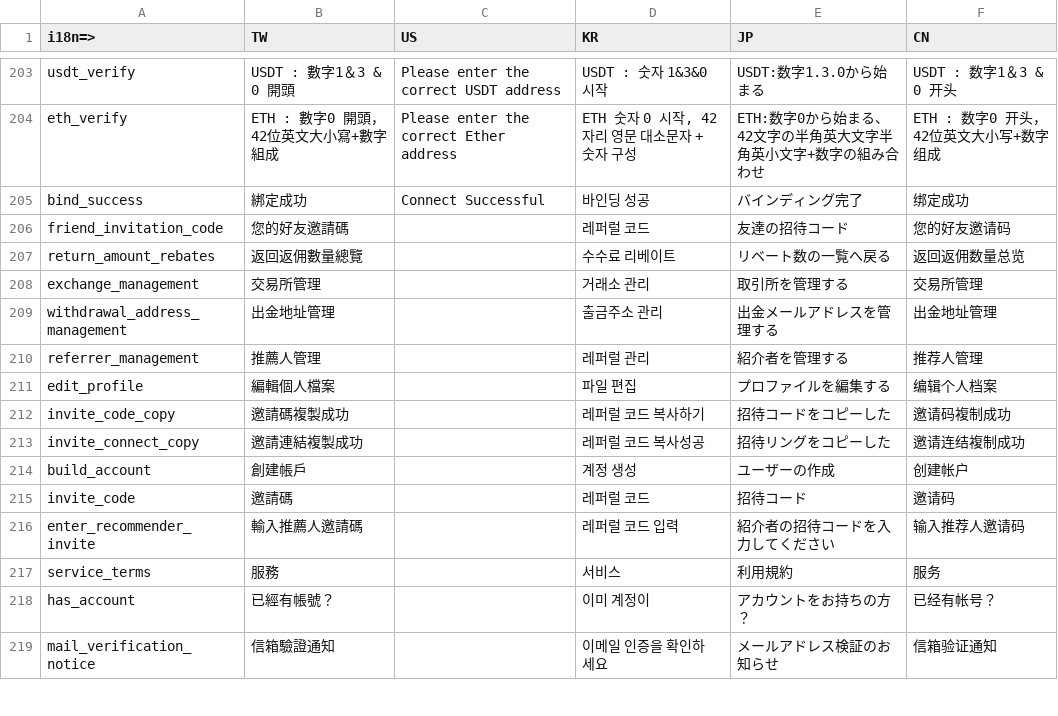
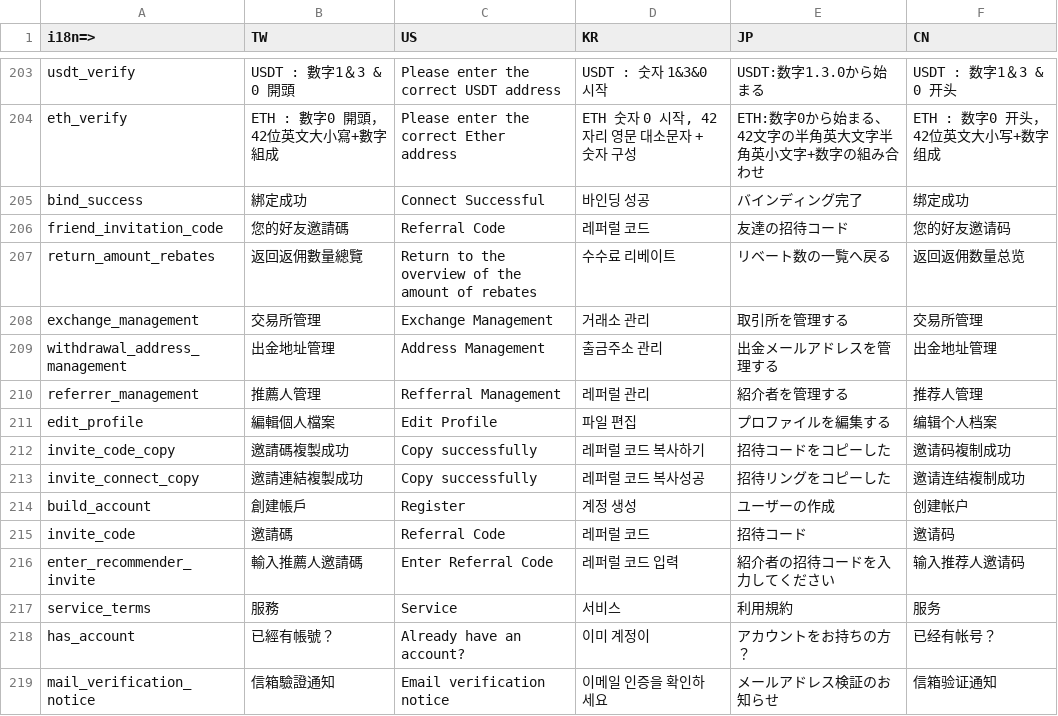
Before and after one commit to livepower0815/fdb-web, a CSV file: src/locales/fdb_web.csv, drawn as a sheet; only a part is shown, gaps mark what is left out; the diff covers the shown part only.

```diff
--- a/src/locales/fdb_web.csv
+++ b/src/locales/fdb_web.csv
@@ -205,15 +205,15 @@ eth_verify,ETH : 數字0 開頭，42位英文大小寫+數字組成,Please enter
 bind_success,綁定成功,Connect Successful,바인딩 성공,バインディング完了,绑定成功
-friend_invitation_code,您的好友邀請碼,,레퍼럴 코드,友達の招待コード,您的好友邀请码
-return_amount_rebates,返回返佣數量總覽,,수수료 리베이트,リベート数の一覧へ戻る,返回返佣数量总览
-exchange_management,交易所管理,,거래소 관리,取引所を管理する,交易所管理
-withdrawal_address_management,出金地址管理,,출금주소 관리,出金メールアドレスを管理する,出金地址管理
-referrer_management,推薦人管理,,레퍼럴 관리,紹介者を管理する,推荐人管理
-edit_profile,編輯個人檔案,,파일 편집,プロファイルを編集する,编辑个人档案
-invite_code_copy,邀請碼複製成功,,레퍼럴 코드 복사하기,招待コードをコピーした,邀请码複制成功
-invite_connect_copy,邀請連結複製成功,,레퍼럴 코드 복사성공,招待リングをコピーした,邀请连结複制成功
-build_account,創建帳戶,,계정 생성,ユーザーの作成,创建帐户
-invite_code,邀請碼,,레퍼럴 코드,招待コード,邀请码
-enter_recommender_invite,輸入推薦人邀請碼,,레퍼럴 코드 입력,紹介者の招待コードを入力してください,输入推荐人邀请码
-service_terms,服務,,서비스,利用規約,服务
-has_account,已經有帳號？,,이미 계정이,アカウントをお持ちの方？,已经有帐号？
-mail_verification_notice,信箱驗證通知,,이메일 인증을 확인하세요,メールアドレス検証のお知らせ,信箱验证通知
+friend_invitation_code,您的好友邀請碼,Referral Code,레퍼럴 코드,友達の招待コード,您的好友邀请码
+return_amount_rebates,返回返佣數量總覽,Return to the overview of the amount of rebates,수수료 리베이트,リベート数の一覧へ戻る,返回返佣数量总览
+exchange_management,交易所管理,Exchange Management,거래소 관리,取引所を管理する,交易所管理
+withdrawal_address_management,出金地址管理,Address Management,출금주소 관리,出金メールアドレスを管理する,出金地址管理
+referrer_management,推薦人管理,Refferral Management,레퍼럴 관리,紹介者を管理する,推荐人管理
+edit_profile,編輯個人檔案,Edit Profile,파일 편집,プロファイルを編集する,编辑个人档案
+invite_code_copy,邀請碼複製成功,Copy successfully,레퍼럴 코드 복사하기,招待コードをコピーした,邀请码複制成功
+invite_connect_copy,邀請連結複製成功,Copy successfully,레퍼럴 코드 복사성공,招待リングをコピーした,邀请连结複制成功
+build_account,創建帳戶,Register,계정 생성,ユーザーの作成,创建帐户
+invite_code,邀請碼,Referral Code,레퍼럴 코드,招待コード,邀请码
+enter_recommender_invite,輸入推薦人邀請碼,Enter Referral Code,레퍼럴 코드 입력,紹介者の招待コードを入力してください,输入推荐人邀请码
+service_terms,服務,Service,서비스,利用規約,服务
+has_account,已經有帳號？,Already have an account?,이미 계정이,アカウントをお持ちの方？,已经有帐号？
+mail_verification_notice,信箱驗證通知,Email verification notice,이메일 인증을 확인하세요,メールアドレス検証のお知らせ,信箱验证通知
```
Also changed, not shown: 77 edited cells elsewhere in this file, 4 other files.
